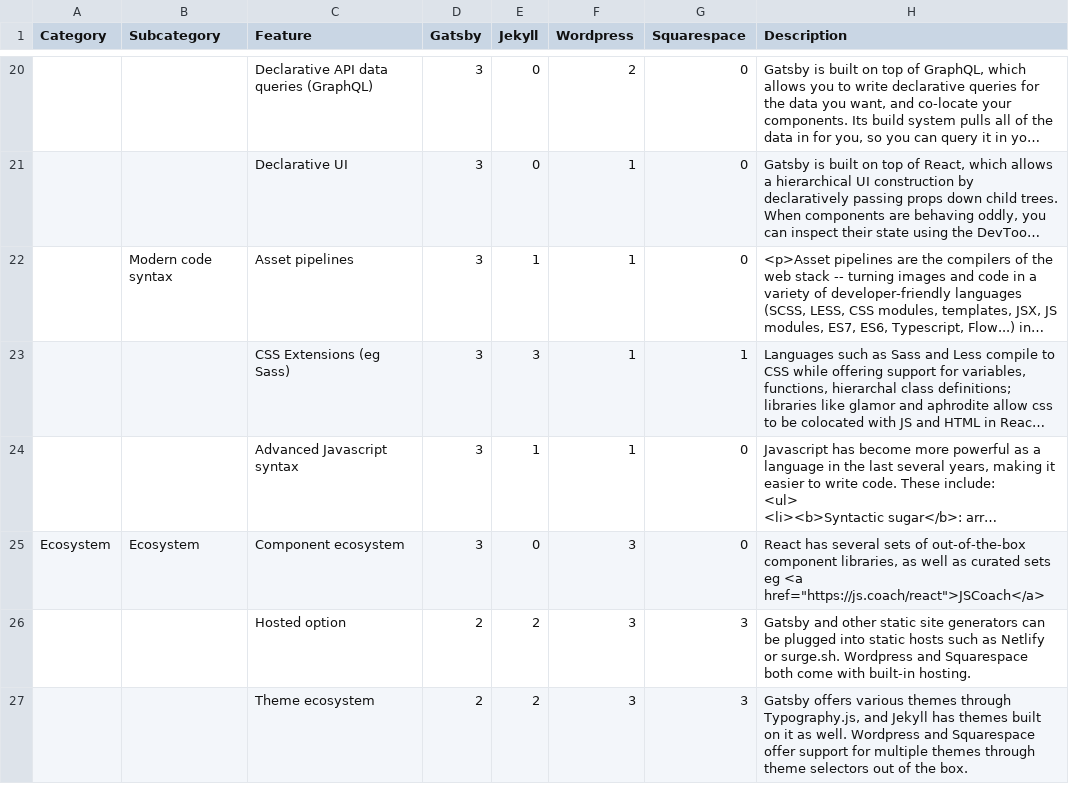
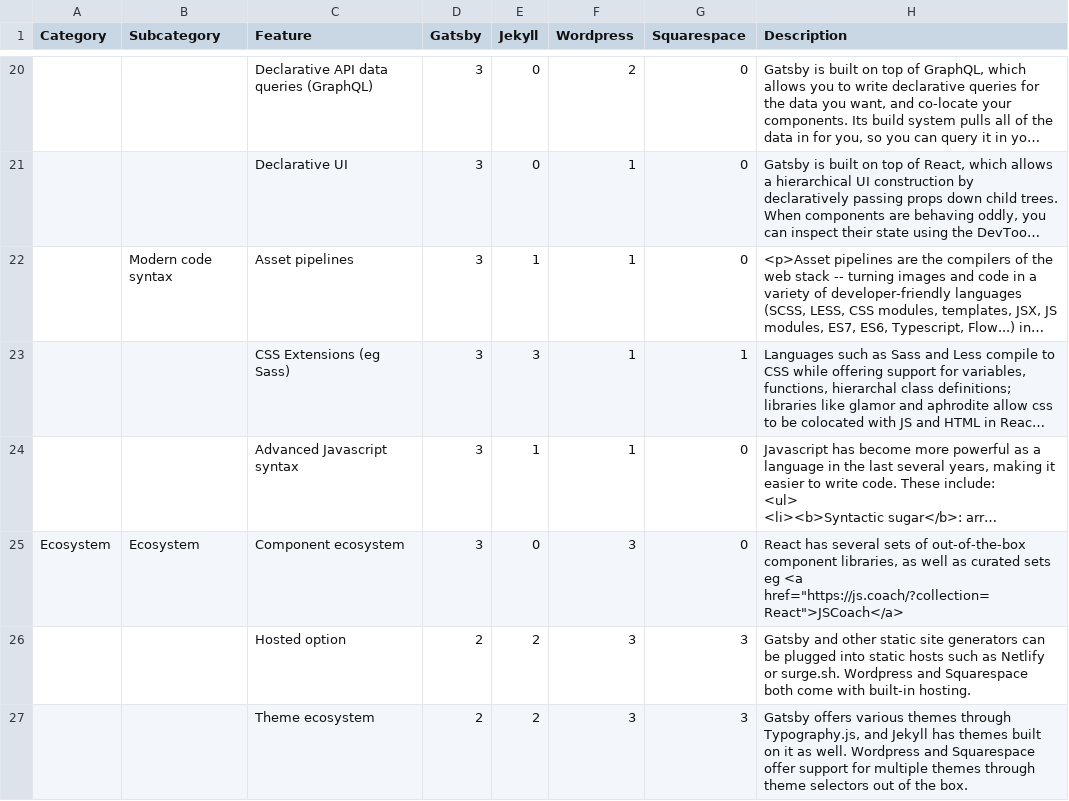
Before and after one commit to ChristopherDuff/gatsby, a CSV file: docs/features/gatsby-specs.csv, drawn as a sheet; only a part is shown, gaps mark what is left out; long unchanged cells end in …; the diff names each change by its address in the sheet, - before the commit and + after, or states it on an @@ line.

```diff
--- a/docs/features/gatsby-specs.csv
+++ b/docs/features/gatsby-specs.csv
-H25 (Description): …eg <a href="https://js.coach/react">JSCoach</a>
+H25 (Description): …eg <a href="https://js.coach/?collection=React">JSCoach</a>
```
Also changed, not shown: 7 other files.
